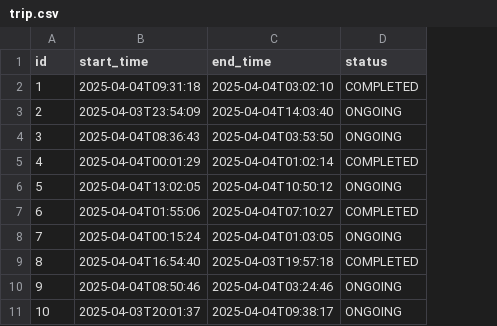
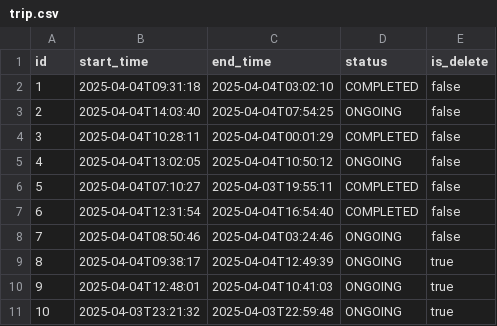
Before and after one commit to yennhptit/BackendHeThongNhung, a CSV file: src/main/resources/config/liquibase/fake-data/trip.csv, drawn as a sheet; the diff names each change by its address in the sheet, - before the commit and + after, or states it on an @@ line.

```diff
--- a/src/main/resources/config/liquibase/fake-data/trip.csv
+++ b/src/main/resources/config/liquibase/fake-data/trip.csv
+column E (is_delete), rows 2-11: false | false | false | false | false | false | false | true | true | true
-B3 (start_time): 2025-04-03T23:54:09
+B3 (start_time): 2025-04-04T14:03:40
-C3 (end_time): 2025-04-04T14:03:40
+C3 (end_time): 2025-04-04T07:54:25
-B4 (start_time): 2025-04-04T08:36:43
+B4 (start_time): 2025-04-04T10:28:11
-C4 (end_time): 2025-04-04T03:53:50
+C4 (end_time): 2025-04-04T00:01:29
-D4 (status): ONGOING
+D4 (status): COMPLETED
-B5 (start_time): 2025-04-04T00:01:29
+B5 (start_time): 2025-04-04T13:02:05
-C5 (end_time): 2025-04-04T01:02:14
+C5 (end_time): 2025-04-04T10:50:12
-D5 (status): COMPLETED
+D5 (status): ONGOING
-B6 (start_time): 2025-04-04T13:02:05
+B6 (start_time): 2025-04-04T07:10:27
-C6 (end_time): 2025-04-04T10:50:12
+C6 (end_time): 2025-04-03T19:55:11
-D6 (status): ONGOING
+D6 (status): COMPLETED
-B7 (start_time): 2025-04-04T01:55:06
+B7 (start_time): 2025-04-04T12:31:54
-C7 (end_time): 2025-04-04T07:10:27
+C7 (end_time): 2025-04-04T16:54:40
-B8 (start_time): 2025-04-04T00:15:24
+B8 (start_time): 2025-04-04T08:50:46
-C8 (end_time): 2025-04-04T01:03:05
+C8 (end_time): 2025-04-04T03:24:46
-B9 (start_time): 2025-04-04T16:54:40
+B9 (start_time): 2025-04-04T09:38:17
-C9 (end_time): 2025-04-03T19:57:18
+C9 (end_time): 2025-04-04T12:49:39
-D9 (status): COMPLETED
+D9 (status): ONGOING
-B10 (start_time): 2025-04-04T08:50:46
+B10 (start_time): 2025-04-04T12:48:01
-C10 (end_time): 2025-04-04T03:24:46
+C10 (end_time): 2025-04-04T10:41:03
-B11 (start_time): 2025-04-03T20:01:37
+B11 (start_time): 2025-04-03T23:21:32
-C11 (end_time): 2025-04-04T09:38:17
+C11 (end_time): 2025-04-03T22:59:48
```
Also changed, not shown: src/main/resources/config/liquibase/fake-data/driver.csv, src/main/resources/config/liquibase/fake-data/vehicle.csv, 51 other files.
